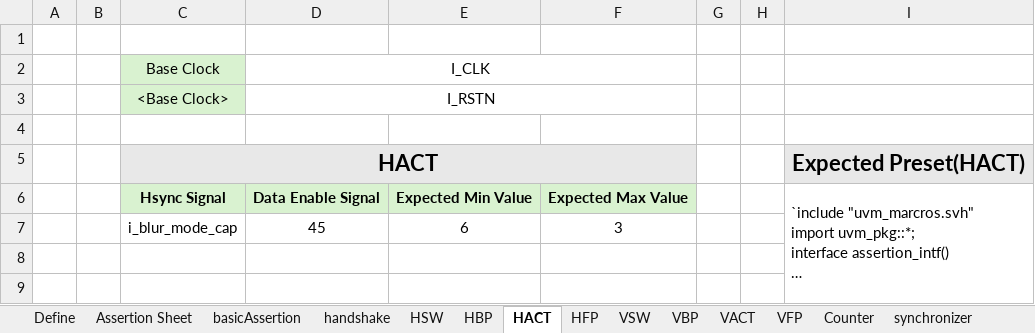
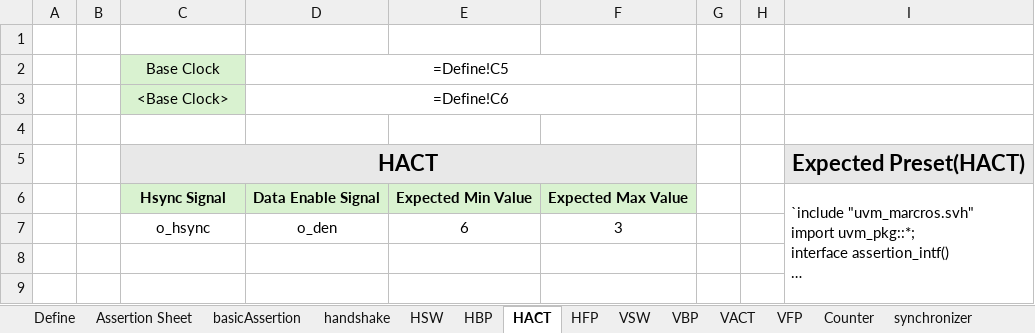
Before and after one commit to Junsik-Choi/Assertion-Checker-Generator, an Excel workbook: out/sessions/blur_scaler-20251206_155405/blur_scaler.xlsx, sheet HACT, drawn as a sheet; only a part is shown; long unchanged cells end in …; values as stored, in another font and other column widths than the file's, no borders; formulas without a stored value are shown as written; the diff names each change by its address in the sheet, - before the commit and + after, or states it on an @@ line.

Commit message:
Add module and session definitions for blur_scaler
- Created module_define.json for the blur_scaler module, defining inputs, outputs, parameters, clocks, and resets.
- Added session.json to establish session parameters, including RTL file path, target module, and output directory.

```diff
--- a/out/sessions/blur_scaler-20251206_155405/blur_scaler.xlsx (sheet HACT)
+++ b/out/sessions/blur_scaler-20251206_155405/blur_scaler.xlsx (sheet HACT)
-D2: I_CLK
+D2: =Define!C5
-D3: I_RSTN
+D3: =Define!C6
-C7: i_blur_mode_cap
+C7: o_hsync
-D7: 45
+D7: o_den
```
Also changed, not shown: sheet Counter, sheet basicAssertion, sheet HBP, sheet pulseWidth, sheet clockGate, sheet AHB_S, 11 more sheets, 10 other files.
